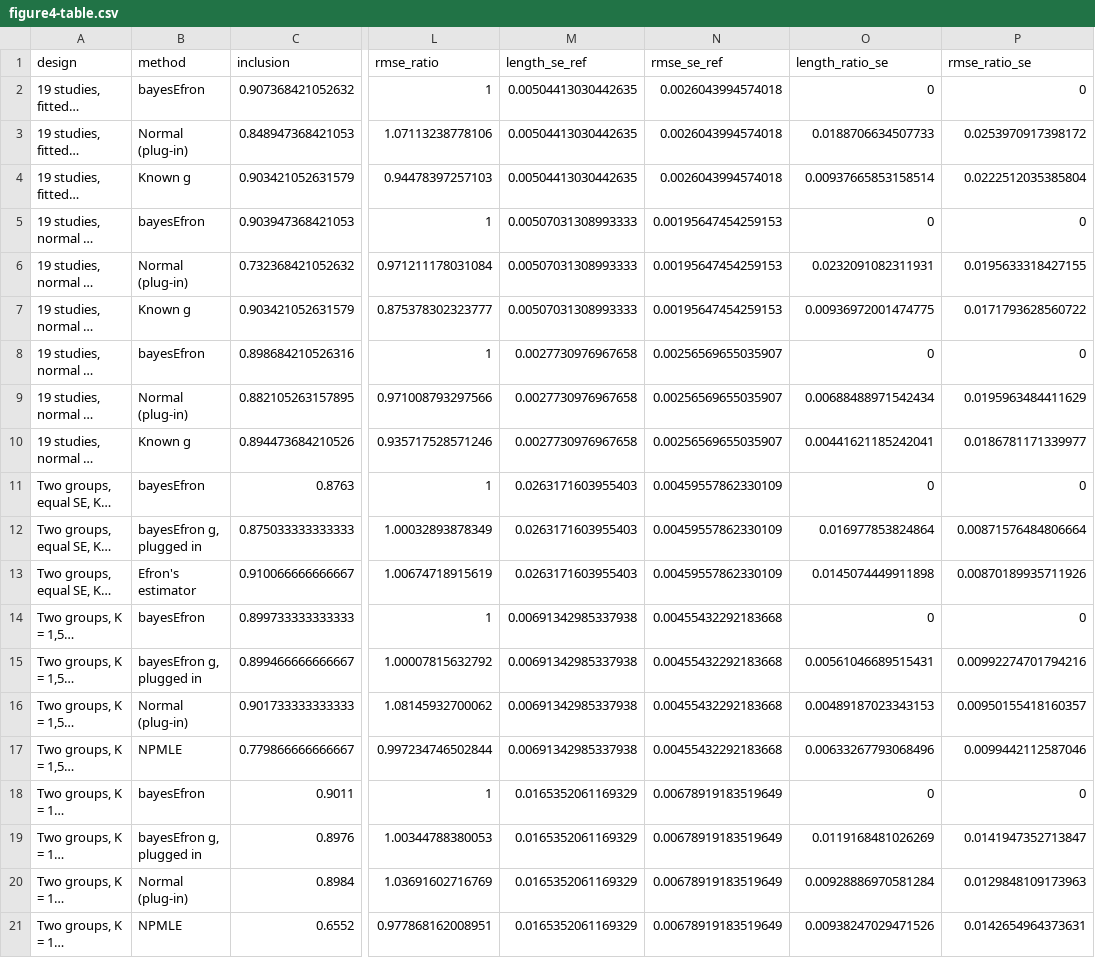
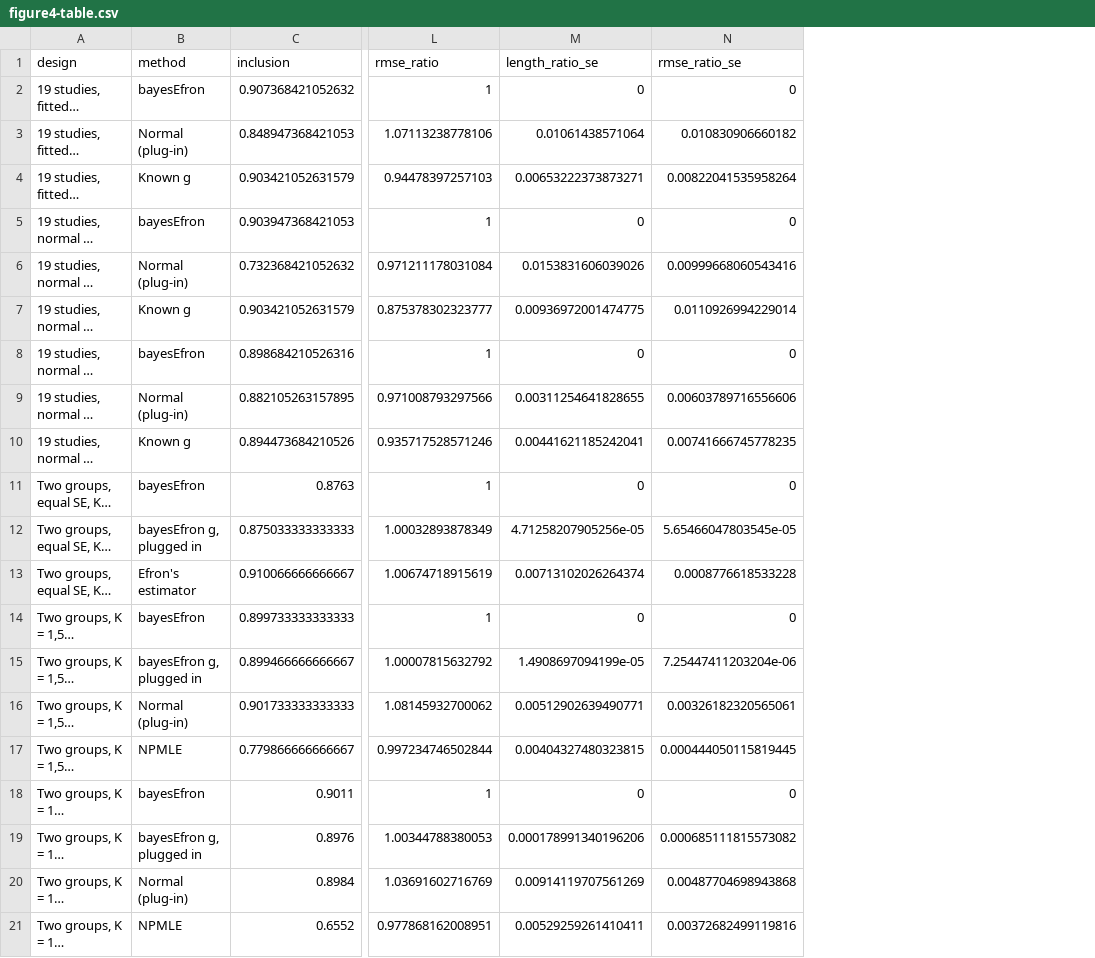
Before and after one commit to joonho112/bayesEfron, a CSV file: paper/data/figure4-table.csv, drawn as a sheet; only a part is shown, gaps mark what is left out; long unchanged cells end in …; removed rows and columns are numbered as before the commit, all else as after; the diff names each change by its address in the sheet, - before the commit and + after, or states it on an @@ line.

Commit message:
Update paper/: the reproduction material after the external review of the article
Corrected oracle for the subset-coverage comparison, paired Monte Carlo standard errors for the ratios in Figure 2, checkout path arguments for the benchmark scripts, archived reference registries, and figure PDFs whose text is drawn as outlines.

```diff
--- a/paper/data/figure4-table.csv
+++ b/paper/data/figure4-table.csv
-column M (length_se_ref), rows 2-21: 0.00504413030442635 | 0.00504413030442635 | 0.00504413030442635 | 0.00507031308993333 | 0.00507031308993333 | 0.00507031308993333 | 0.0027730976967658 | 0.0027730976967658 | 0.0027730976967658 | 0.0263171603955403 | 0.0263171603955403 | 0.0263171603955403 | 0.00691342985337938 | 0.00691342985337938 | 0.00691342985337938 | 0.00691342985337938 | 0.0165352061169329 | 0.0165352061169329 | 0.0165352061169329 | 0.0165352061169329
-column N (rmse_se_ref), rows 2-21: 0.0026043994574018 | 0.0026043994574018 | 0.0026043994574018 | 0.00195647454259153 | 0.00195647454259153 | 0.00195647454259153 | 0.00256569655035907 | 0.00256569655035907 | 0.00256569655035907 | 0.00459557862330109 | 0.00459557862330109 | 0.00459557862330109 | 0.00455432292183668 | 0.00455432292183668 | 0.00455432292183668 | 0.00455432292183668 | 0.00678919183519649 | 0.00678919183519649 | 0.00678919183519649 | 0.00678919183519649
-M3 (length_ratio_se): 0.0188706634507733
+M3 (length_ratio_se): 0.01061438571064
-N3 (rmse_ratio_se): 0.0253970917398172
+N3 (rmse_ratio_se): 0.010830906660182
-M4 (length_ratio_se): 0.00937665853158514
+M4 (length_ratio_se): 0.00653222373873271
-N4 (rmse_ratio_se): 0.0222512035385804
+N4 (rmse_ratio_se): 0.00822041535958264
-M6 (length_ratio_se): 0.0232091082311931
+M6 (length_ratio_se): 0.0153831606039026
-N6 (rmse_ratio_se): 0.0195633318427155
+N6 (rmse_ratio_se): 0.00999668060543416
-N7 (rmse_ratio_se): 0.0171793628560722
+N7 (rmse_ratio_se): 0.0110926994229014
-M9 (length_ratio_se): 0.00688488971542434
+M9 (length_ratio_se): 0.00311254641828655
-N9 (rmse_ratio_se): 0.0195963484411629
+N9 (rmse_ratio_se): 0.00603789716556606
-N10 (rmse_ratio_se): 0.0186781171339977
+N10 (rmse_ratio_se): 0.00741666745778235
-M12 (length_ratio_se): 0.016977853824864
+M12 (length_ratio_se): 4.71258207905256e-05
-N12 (rmse_ratio_se): 0.00871576484806664
+N12 (rmse_ratio_se): 5.65466047803545e-05
-M13 (length_ratio_se): 0.0145074449911898
+M13 (length_ratio_se): 0.00713102026264374
-N13 (rmse_ratio_se): 0.00870189935711926
+N13 (rmse_ratio_se): 0.0008776618533228
-M15 (length_ratio_se): 0.00561046689515431
+M15 (length_ratio_se): 1.4908697094199e-05
-N15 (rmse_ratio_se): 0.00992274701794216
+N15 (rmse_ratio_se): 7.25447411203204e-06
-M16 (length_ratio_se): 0.00489187023343153
+M16 (length_ratio_se): 0.00512902639490771
-N16 (rmse_ratio_se): 0.00950155418160357
+N16 (rmse_ratio_se): 0.00326182320565061
-M17 (length_ratio_se): 0.00633267793068496
+M17 (length_ratio_se): 0.00404327480323815
-N17 (rmse_ratio_se): 0.0099442112587046
+N17 (rmse_ratio_se): 0.000444050115819445
-M19 (length_ratio_se): 0.0119168481026269
+M19 (length_ratio_se): 0.000178991340196206
-N19 (rmse_ratio_se): 0.0141947352713847
+N19 (rmse_ratio_se): 0.000685111815573082
-M20 (length_ratio_se): 0.00928886970581284
+M20 (length_ratio_se): 0.00914119707561269
-N20 (rmse_ratio_se): 0.0129848109173963
+N20 (rmse_ratio_se): 0.00487704698943868
-M21 (length_ratio_se): 0.00938247029471526
+M21 (length_ratio_se): 0.00529259261410411
-N21 (rmse_ratio_se): 0.0142654964373631
+N21 (rmse_ratio_se): 0.00372682499119816
```
Also changed, not shown: paper/data/numbers.csv, paper/data/tail-coverage-numbers.csv, 25 other files.
